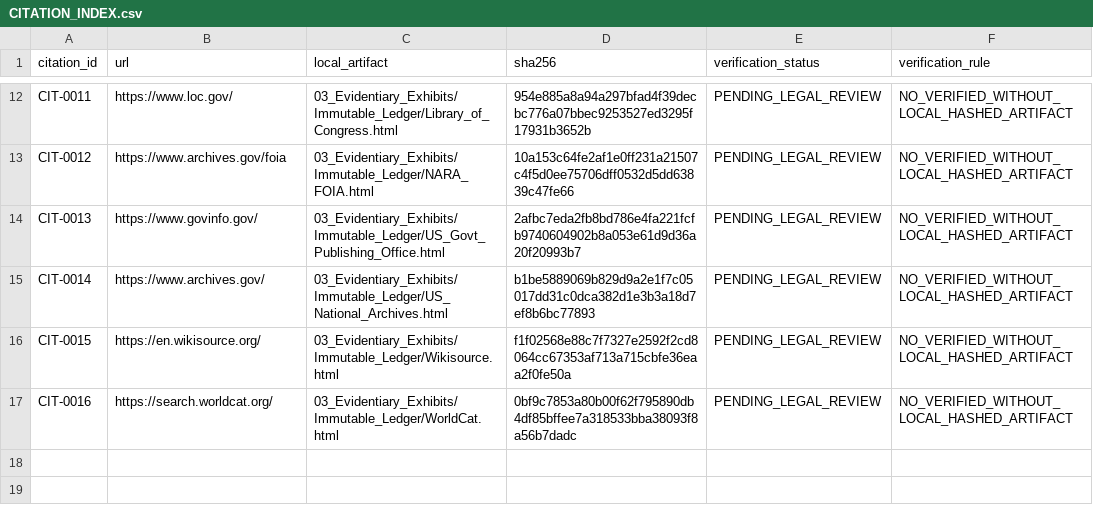
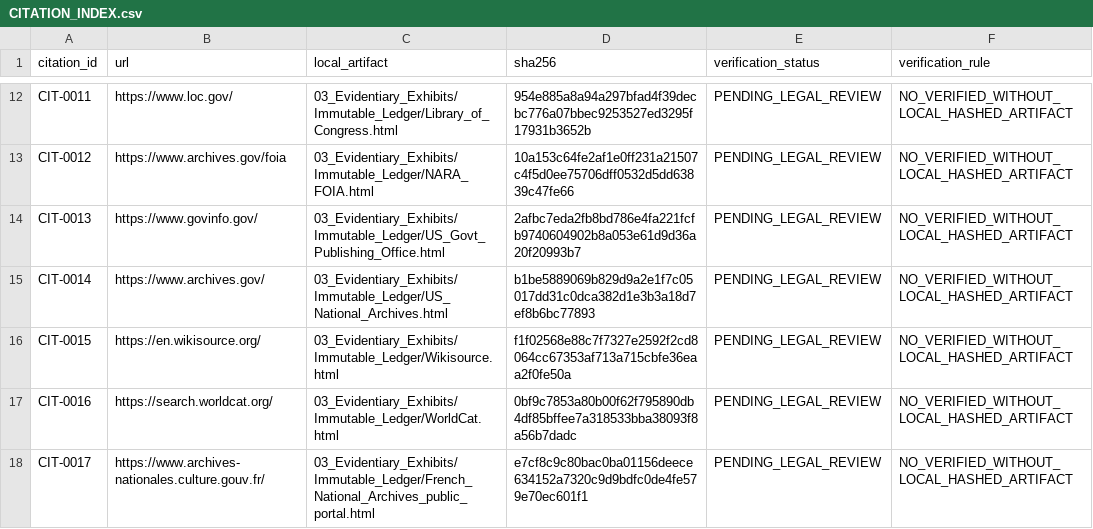
Before and after one commit to GlobalRestitutionAlliance/africa-us-km-comoros-master-litigation, a CSV file: 03_Evidentiary_Exhibits/CITATION_INDEX.csv, drawn as a sheet; only a part is shown, gaps mark what is left out.

Commit message:
Wave 4 evidence enrichment: captures, citations, pending recapture, guardrail fixes

```diff
--- a/03_Evidentiary_Exhibits/CITATION_INDEX.csv
+++ b/03_Evidentiary_Exhibits/CITATION_INDEX.csv
@@ -17 +17,2 @@ CIT-0015,https://en.wikisource.org/,03_Evidentiary_Exhibits/Immutable_Ledger/Wik
 CIT-0016,https://search.worldcat.org/,03_Evidentiary_Exhibits/Immutable_Ledger/WorldCat.html,0bf9c7853a80b00f62f795890db4df85bffee7a318533bba38093f8a56b7dadc,PENDING_LEGAL_REVIEW,NO_VERIFIED_WITHOUT_LOCAL_HASHED_ARTIFACT
+CIT-0017,https://www.archives-nationales.culture.gouv.fr/,03_Evidentiary_Exhibits/Immutable_Ledger/French_National_Archives_public_portal.html,e7cf8c9c80bac0ba01156deece634152a7320c9d9bdfc0de4fe579e70ec601f1,PENDING_LEGAL_REVIEW,NO_VERIFIED_WITHOUT_LOCAL_HASHED_ARTIFACT
```
Also changed, not shown: 00_Master_Knowledge_Base/Master_Comoros_Restitution_Crosswalk_Matrix.csv, 99_Archives_and_Manifests/pre_bolster_backup/Master_Comoros_Restitution_Crosswalk_Matrix.csv, 35 other files.
